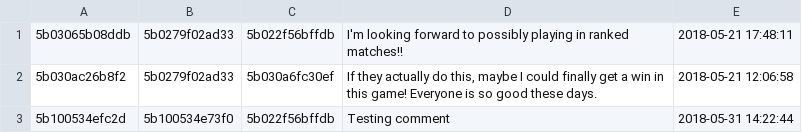
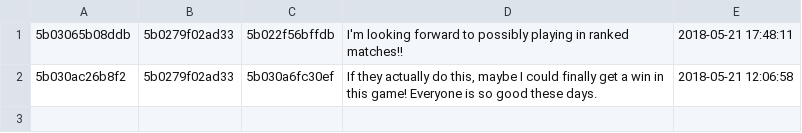
Before and after one commit to chrisonbass/ModernGamingWebForum, a CSV file: assets/db/comment.csv, drawn as a sheet.

```diff
--- a/assets/db/comment.csv
+++ b/assets/db/comment.csv
@@ -2,2 +2 @@
 5b030ac26b8f2,5b0279f02ad33,5b030a6fc30ef,"If they actually do this, maybe I could finally get a win in this game!  Everyone is so good these days.  ","2018-05-21 12:06:58"
-5b100534efc2d,5b100534e73f0,5b022f56bffdb,"Testing comment","2018-05-31 14:22:44"
```
Also changed, not shown: assets/db/topic.csv, 2 other files.
